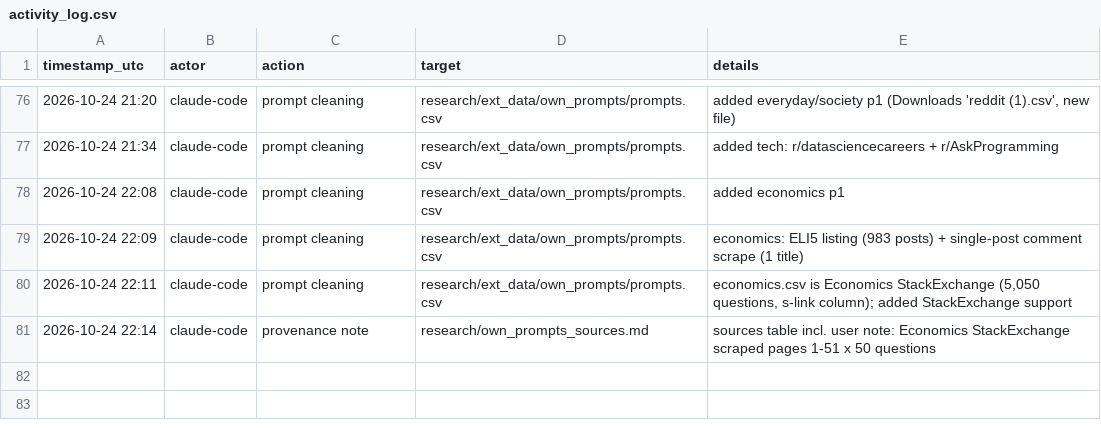
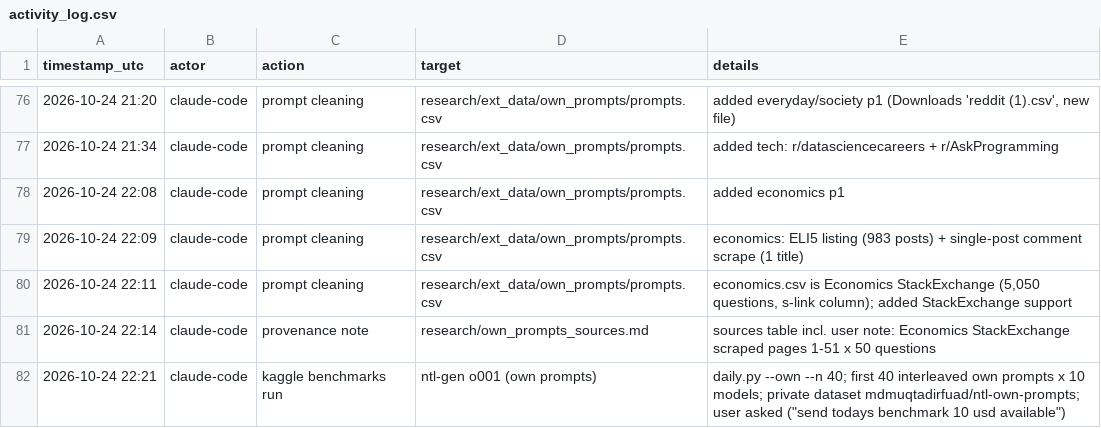
Before and after one commit to md-muqtadir-fuad/name-that-llm, a CSV file: paper/activity_log.csv, drawn as a sheet; only a part is shown, gaps mark what is left out.

Commit message:
Benchmarks: --own mode (stable prompt IDs, used-ID queue, private prompts dataset sync)

```diff
--- a/paper/activity_log.csv
+++ b/paper/activity_log.csv
@@ -81 +81,2 @@ timestamp_utc,actor,action,target,details
 2026-10-24 22:14,claude-code,provenance note,research/own_prompts_sources.md,sources table incl. user note: Economics StackExchange scraped pages 1-51 x 50 questions
+2026-10-24 22:21,claude-code,kaggle benchmarks run,ntl-gen o001 (own prompts),"daily.py --own --n 40; first 40 interleaved own prompts x 10 models; private dataset mdmuqtadirfuad/ntl-own-prompts; user asked (""send todays benchmark 10 usd available"")"
```
Also changed, not shown: 3 other files.
